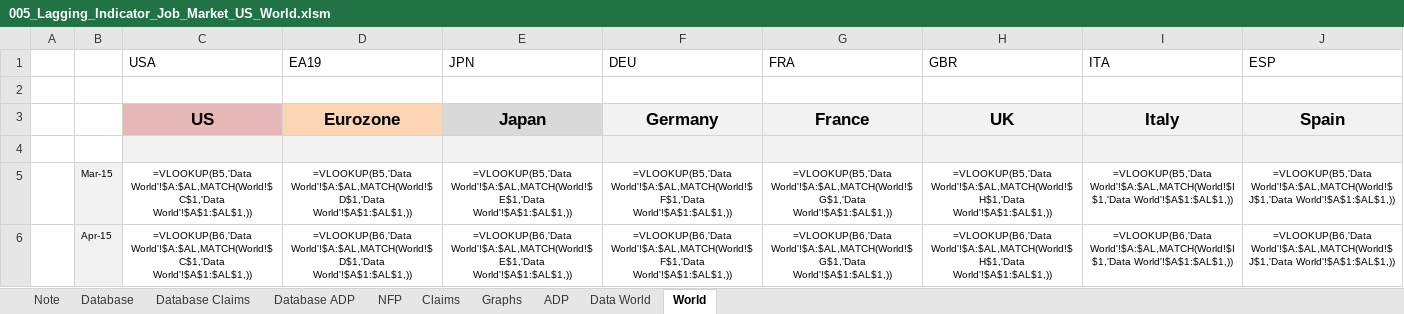
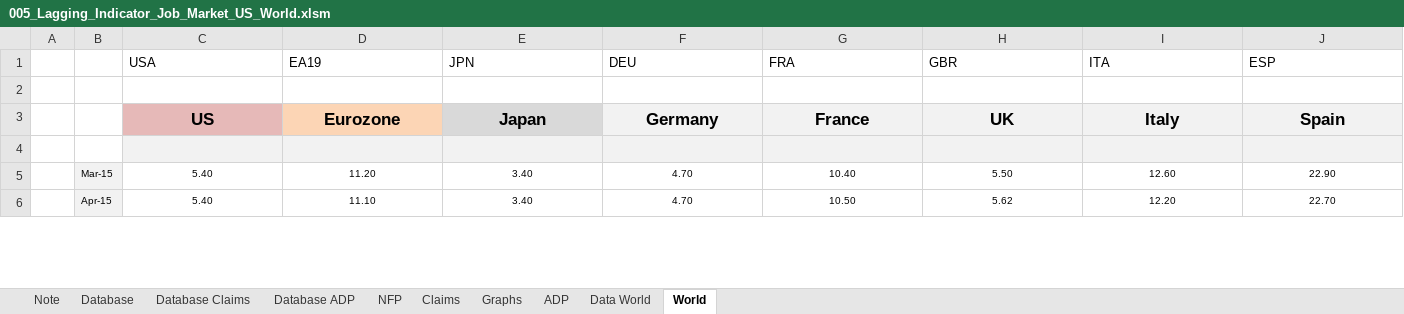
Before and after one commit to markjm5/portfoliomanagement, an Excel workbook: trading_excel_files/01_lagging_coincident_indicators/005_Lagging_Indicator_Job_Market_US_World.xlsm, sheet World, drawn as a sheet; only a part is shown; values as stored, in another font and other column widths than the file's, no borders; formulas without a stored value are shown as written; conditional formats not drawn; the diff covers the shown part only; the diff names each change by its address in the sheet, - before the commit and + after, or states it on an @@ line.

Commit message:
updated 005 to combine latest adp with original adp data found in excel

```diff
--- a/trading_excel_files/01_lagging_coincident_indicators/005_Lagging_Indicator_Job_Market_US_World.xlsm (sheet World)
+++ b/trading_excel_files/01_lagging_coincident_indicators/005_Lagging_Indicator_Job_Market_US_World.xlsm (sheet World)
-C5 (USA): =VLOOKUP(B5,'Data World'!$A:$AL,MATCH(World!$C$1,'Data World'!$A$1:$AL$1,))
+C5 (USA): 5.40
-D5 (EA19): =VLOOKUP(B5,'Data World'!$A:$AL,MATCH(World!$D$1,'Data World'!$A$1:$AL$1,))
+D5 (EA19): 11.20
-E5 (JPN): =VLOOKUP(B5,'Data World'!$A:$AL,MATCH(World!$E$1,'Data World'!$A$1:$AL$1,))
+E5 (JPN): 3.40
-F5 (DEU): =VLOOKUP(B5,'Data World'!$A:$AL,MATCH(World!$F$1,'Data World'!$A$1:$AL$1,))
+F5 (DEU): 4.70
-G5 (FRA): =VLOOKUP(B5,'Data World'!$A:$AL,MATCH(World!$G$1,'Data World'!$A$1:$AL$1,))
+G5 (FRA): 10.40
-H5 (GBR): =VLOOKUP(B5,'Data World'!$A:$AL,MATCH(World!$H$1,'Data World'!$A$1:$AL$1,))
+H5 (GBR): 5.50
-I5 (ITA): =VLOOKUP(B5,'Data World'!$A:$AL,MATCH(World!$I$1,'Data World'!$A$1:$AL$1,))
+I5 (ITA): 12.60
-J5 (ESP): =VLOOKUP(B5,'Data World'!$A:$AL,MATCH(World!$J$1,'Data World'!$A$1:$AL$1,))
+J5 (ESP): 22.90
-C6 (USA): =VLOOKUP(B6,'Data World'!$A:$AL,MATCH(World!$C$1,'Data World'!$A$1:$AL$1,))
+C6 (USA): 5.40
-D6 (EA19): =VLOOKUP(B6,'Data World'!$A:$AL,MATCH(World!$D$1,'Data World'!$A$1:$AL$1,))
+D6 (EA19): 11.10
-E6 (JPN): =VLOOKUP(B6,'Data World'!$A:$AL,MATCH(World!$E$1,'Data World'!$A$1:$AL$1,))
+E6 (JPN): 3.40
-F6 (DEU): =VLOOKUP(B6,'Data World'!$A:$AL,MATCH(World!$F$1,'Data World'!$A$1:$AL$1,))
+F6 (DEU): 4.70
-G6 (FRA): =VLOOKUP(B6,'Data World'!$A:$AL,MATCH(World!$G$1,'Data World'!$A$1:$AL$1,))
+G6 (FRA): 10.50
-H6 (GBR): =VLOOKUP(B6,'Data World'!$A:$AL,MATCH(World!$H$1,'Data World'!$A$1:$AL$1,))
+H6 (GBR): 5.62
-I6 (ITA): =VLOOKUP(B6,'Data World'!$A:$AL,MATCH(World!$I$1,'Data World'!$A$1:$AL$1,))
+I6 (ITA): 12.20
-J6 (ESP): =VLOOKUP(B6,'Data World'!$A:$AL,MATCH(World!$J$1,'Data World'!$A$1:$AL$1,))
+J6 (ESP): 22.70
```
Also changed, not shown: 1276 edited cells elsewhere in this sheet, sheet Claims, sheet NFP, sheet ADP, sheet Note, charts or pictures, 1 other file.
